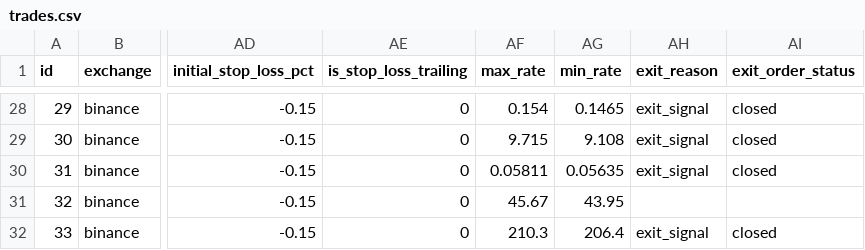
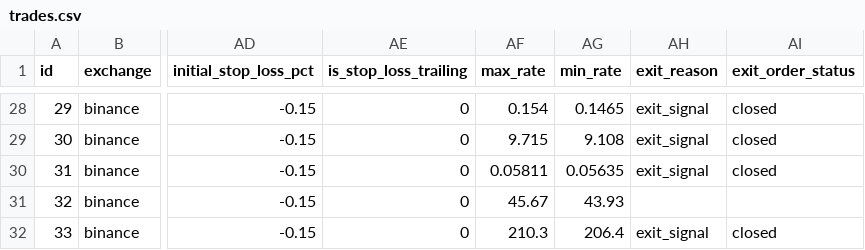
Before and after one commit to ggonzalezorellana/tradingdata, a CSV file: trades/ft-nf-30m/trades.csv, drawn as a sheet; only a part is shown, gaps mark what is left out; the diff names each change by its address in the sheet, - before the commit and + after, or states it on an @@ line.

```diff
--- a/trades/ft-nf-30m/trades.csv
+++ b/trades/ft-nf-30m/trades.csv
-AG31 (min_rate): 43.95
+AG31 (min_rate): 43.93
```
Also changed, not shown: 2 other files.
